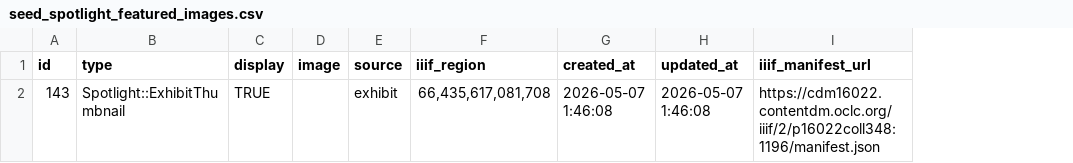
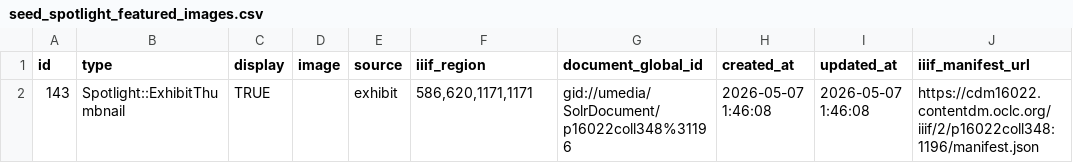
Before and after one commit to UMNLibraries/cdm-blacklightify, a CSV file: db/seeds/seed_spotlight_featured_images.csv, drawn as a sheet; only a part is shown; the diff names each change by its address in the sheet, - before the commit and + after, or states it on an @@ line.

Commit message:
Updating spotlight styles

```diff
--- a/db/seeds/seed_spotlight_featured_images.csv
+++ b/db/seeds/seed_spotlight_featured_images.csv
+column G (document_global_id), row 2: gid://umedia/SolrDocument/p16022coll348%31196
-F2 (iiif_region): 66,435,617,081,708
+F2 (iiif_region): 586,620,1171,1171
```
Also changed, not shown: 1 other file.
